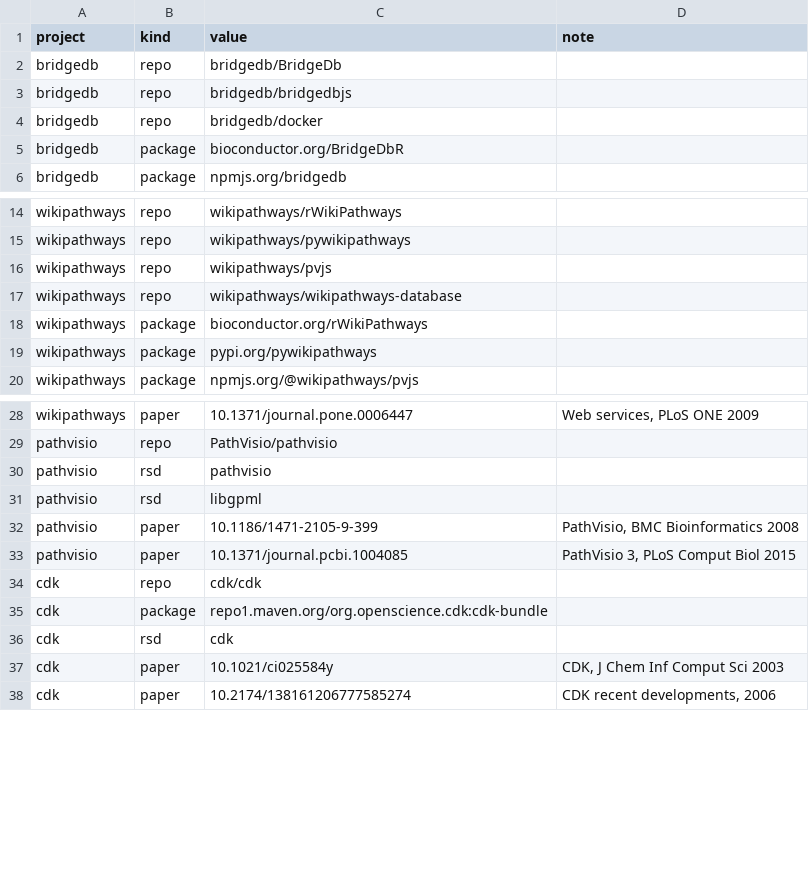
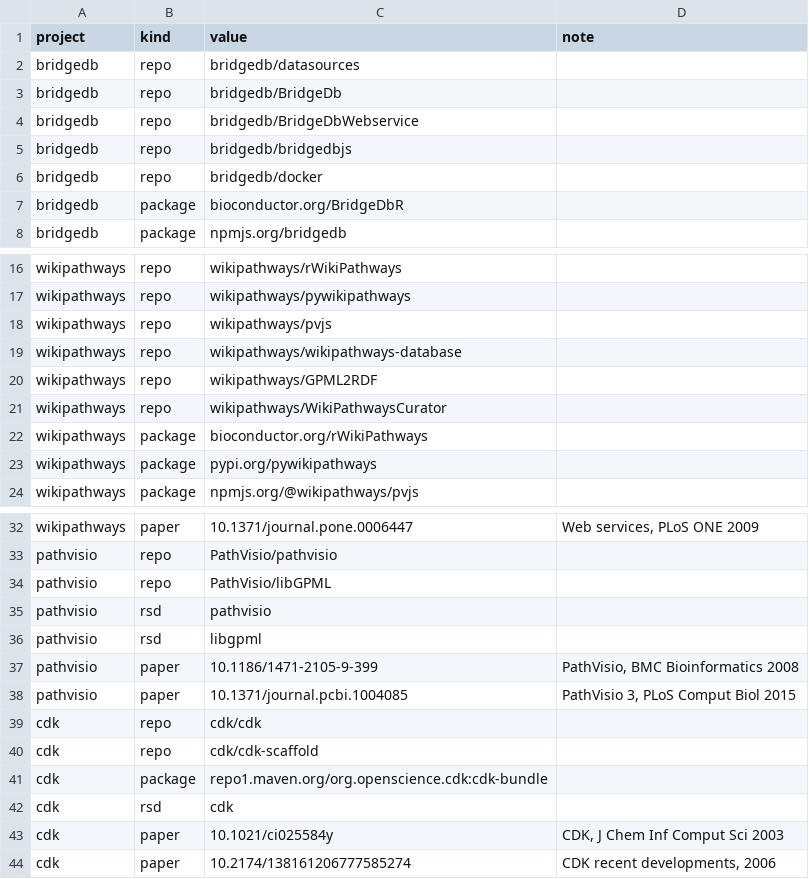
Before and after one commit to TGX-UM/tgx-outputs, a CSV file: config/identifiers.csv, drawn as a sheet; only a part is shown, gaps mark what is left out.

Commit message:
A few more resources

```diff
--- a/config/identifiers.csv
+++ b/config/identifiers.csv
@@ -1,3 +1,5 @@
 project,kind,value,note
+bridgedb,repo,bridgedb/datasources,
 bridgedb,repo,bridgedb/BridgeDb,
+bridgedb,repo,bridgedb/BridgeDbWebservice,
 bridgedb,repo,bridgedb/bridgedbjs,
@@ -17,2 +19,4 @@ wikipathways,repo,wikipathways/pvjs,
 wikipathways,repo,wikipathways/wikipathways-database,
+wikipathways,repo,wikipathways/GPML2RDF,
+wikipathways,repo,wikipathways/WikiPathwaysCurator,
 wikipathways,package,bioconductor.org/rWikiPathways,
@@ -29,2 +33,3 @@ wikipathways,paper,10.1371/journal.pone.0006447,"Web services, PLoS ONE 2009"
 pathvisio,repo,PathVisio/pathvisio,
+pathvisio,repo,PathVisio/libGPML,
 pathvisio,rsd,pathvisio,
@@ -34,2 +39,3 @@ pathvisio,paper,10.1371/journal.pcbi.1004085,"PathVisio 3, PLoS Comput Biol 2015
 cdk,repo,cdk/cdk,
+cdk,repo,cdk/cdk-scaffold,
 cdk,package,repo1.maven.org/org.openscience.cdk:cdk-bundle,
```
